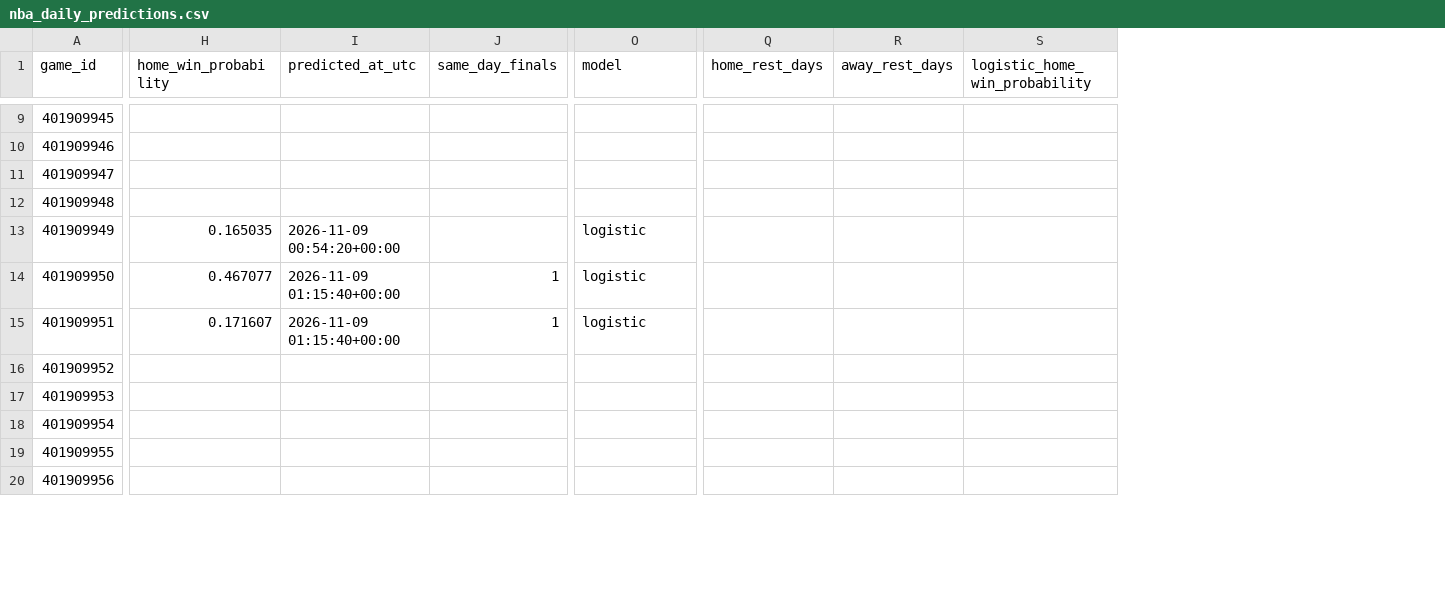
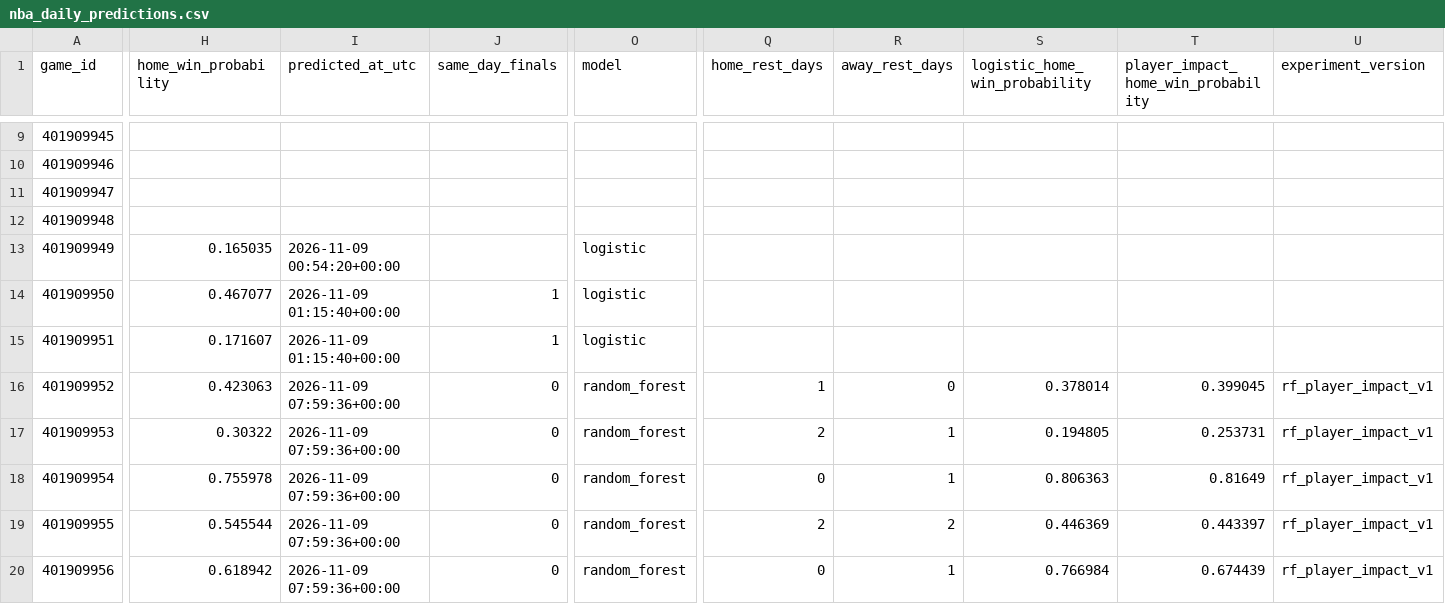
Before and after one commit to brianbzeng/nbamodel, a CSV file: data/raw/nba_daily_predictions.csv, drawn as a sheet; only a part is shown, gaps mark what is left out; the diff covers the shown part only; the diff names each change by its address in the sheet, - before the commit and + after, or states it on an @@ line.

```diff
--- a/data/raw/nba_daily_predictions.csv
+++ b/data/raw/nba_daily_predictions.csv
+column T, row 1: player_impact_home_win_probability; rows 16-20: 0.399045 | 0.253731 | 0.81649 | 0.443397 | 0.674439
+column U (experiment_version), rows 16-20: all rf_player_impact_v1
-H16 (home_win_probability): (empty)
+H16 (home_win_probability): 0.423063
-I16:I20 (predicted_at_utc): (empty)
+I16:I20 (predicted_at_utc): 2026-11-09 07:59:36+00:00
-J16:J20 (same_day_finals): (empty)
+J16:J20 (same_day_finals): 0
-O16:O20 (model): (empty)
+O16:O20 (model): random_forest
-Q16 (home_rest_days): (empty)
+Q16 (home_rest_days): 1
-R16 (away_rest_days): (empty)
+R16 (away_rest_days): 0
-S16 (logistic_home_win_probability): (empty)
+S16 (logistic_home_win_probability): 0.378014
-H17 (home_win_probability): (empty)
+H17 (home_win_probability): 0.30322
-Q17 (home_rest_days): (empty)
+Q17 (home_rest_days): 2
-R17:R18 (away_rest_days): (empty)
+R17:R18 (away_rest_days): 1
-S17 (logistic_home_win_probability): (empty)
+S17 (logistic_home_win_probability): 0.194805
-H18 (home_win_probability): (empty)
+H18 (home_win_probability): 0.755978
-Q18 (home_rest_days): (empty)
+Q18 (home_rest_days): 0
-S18 (logistic_home_win_probability): (empty)
+S18 (logistic_home_win_probability): 0.806363
-H19 (home_win_probability): (empty)
+H19 (home_win_probability): 0.545544
-Q19 (home_rest_days): (empty)
+Q19 (home_rest_days): 2
-R19 (away_rest_days): (empty)
+R19 (away_rest_days): 2
-S19 (logistic_home_win_probability): (empty)
+S19 (logistic_home_win_probability): 0.446369
-H20 (home_win_probability): (empty)
+H20 (home_win_probability): 0.618942
-Q20 (home_rest_days): (empty)
+Q20 (home_rest_days): 0
-R20 (away_rest_days): (empty)
+R20 (away_rest_days): 1
-S20 (logistic_home_win_probability): (empty)
+S20 (logistic_home_win_probability): 0.766984
```
Also changed, not shown: 6 added rows and 47 edited cells elsewhere in this file, data/raw/nba_game_updates.csv, 1 other file.
